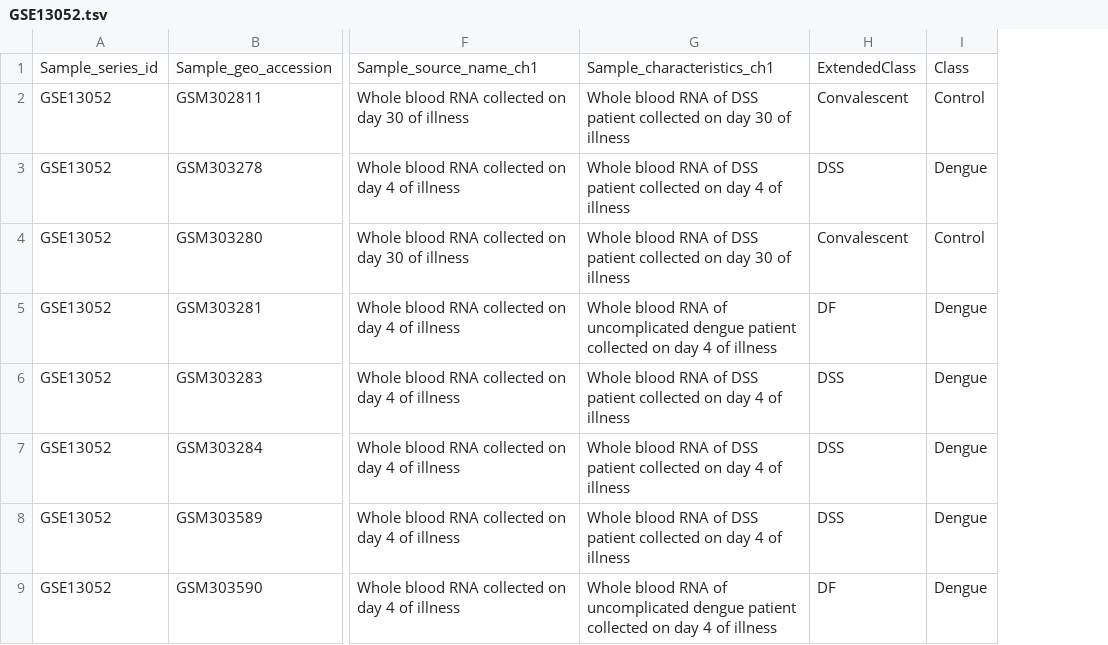
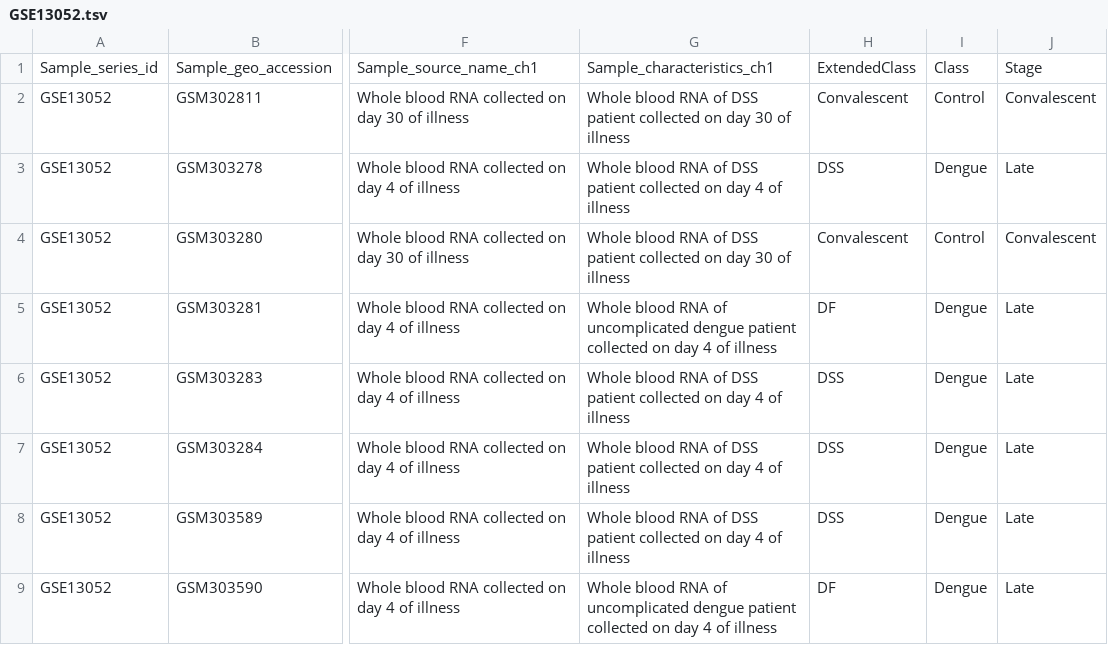
Before and after one commit to matheuscburger/DengueAnalysis, a TSV file: config/sample_annotation/GSE13052.tsv, drawn as a sheet; only a part is shown, gaps mark what is left out; the diff covers the shown part only; the diff names each change by its address in the sheet, - before the commit and + after, or states it on an @@ line.

```diff
--- a/config/sample_annotation/GSE13052.tsv
+++ b/config/sample_annotation/GSE13052.tsv
+column J, rows 1-9: Stage | Convalescent | Late | Convalescent | Late | Late | Late | Late | Late
```
Also changed, not shown: 1 added row and 2 edited cells elsewhere in this file, config/sample_annotation/GSE28405.tsv, config/sample_annotation/GSE51808.tsv, 12 other files.
